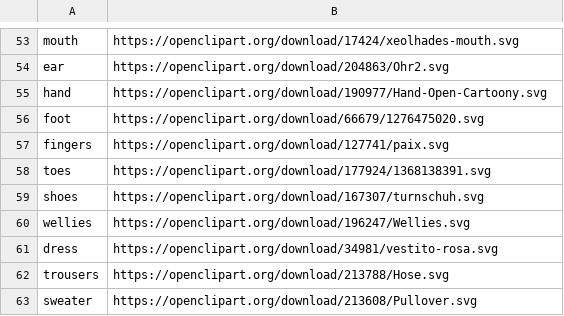
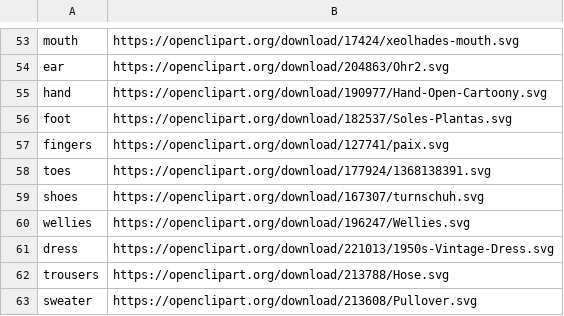
Before and after one commit to lewismcgeary/VocabBuilder, a CSV file: buildsupport/Data/pictureurls.csv, drawn as a sheet; only a part is shown, gaps mark what is left out; the diff covers the shown part only.

```diff
--- a/buildsupport/Data/pictureurls.csv
+++ b/buildsupport/Data/pictureurls.csv
@@ -55,3 +55,3 @@ ear,https://openclipart.org/download/204863/Ohr2.svg
 hand,https://openclipart.org/download/190977/Hand-Open-Cartoony.svg
-foot,https://openclipart.org/download/66679/1276475020.svg
+foot,https://openclipart.org/download/182537/Soles-Plantas.svg
 fingers,https://openclipart.org/download/127741/paix.svg
@@ -60,3 +60,3 @@ shoes,https://openclipart.org/download/167307/turnschuh.svg
 wellies,https://openclipart.org/download/196247/Wellies.svg
-dress,https://openclipart.org/download/34981/vestito-rosa.svg
+dress,https://openclipart.org/download/221013/1950s-Vintage-Dress.svg
 trousers,https://openclipart.org/download/213788/Hose.svg
```
Also changed, not shown: 10 edited cells elsewhere in this file, buildsupport/Graphics/pictures/pictureurls.csv, 25 other files.
